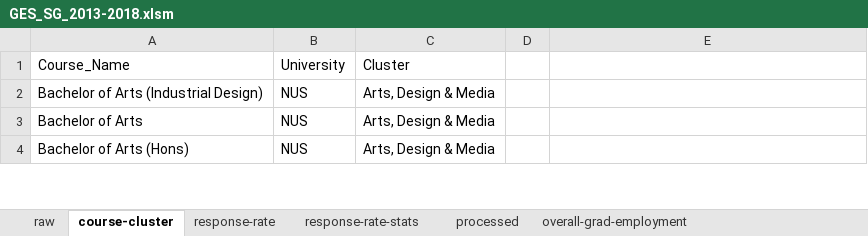
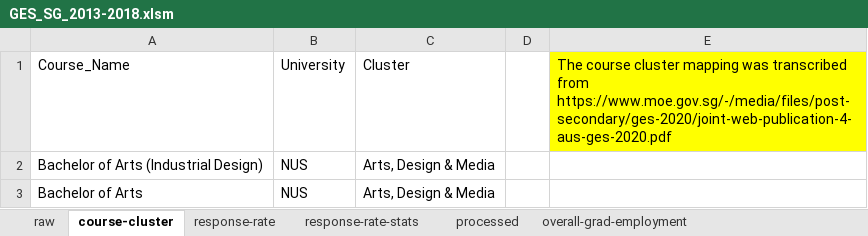
Before and after one commit to samsea18/F5-APM, an Excel workbook: data/GES_SG_2013-2018.xlsm, sheet course-cluster, drawn as a sheet; only a part is shown; the shorter side is filled out with more unchanged rows; values as stored, in another font and other column widths than the file's, no borders; the diff names each change by its address in the sheet, - before the commit and + after, or states it on an @@ line.

```diff
--- a/data/GES_SG_2013-2018.xlsm (sheet course-cluster)
+++ b/data/GES_SG_2013-2018.xlsm (sheet course-cluster)
-E1: (empty)
+E1: The course cluster mapping was transcribed from https://www.moe.gov.sg/-/media/files/post-secondary/ges-2020/joint-web-publication-4-aus-ges-2020.pdf
-E1 fill: none
+E1 fill: #FFFF00
```
Also changed, not shown: sheet processed, sheet response-rate, workbench/descriptive-analytics.xlsx, 1 other file.
